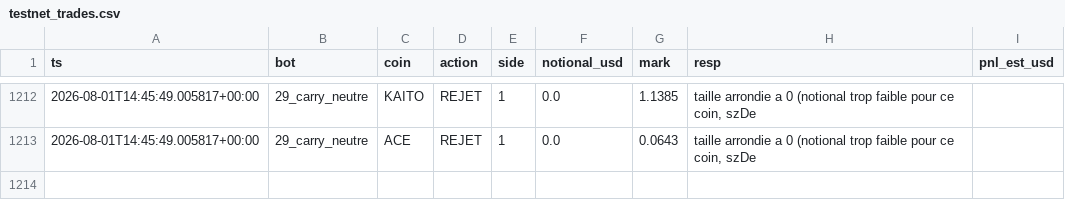
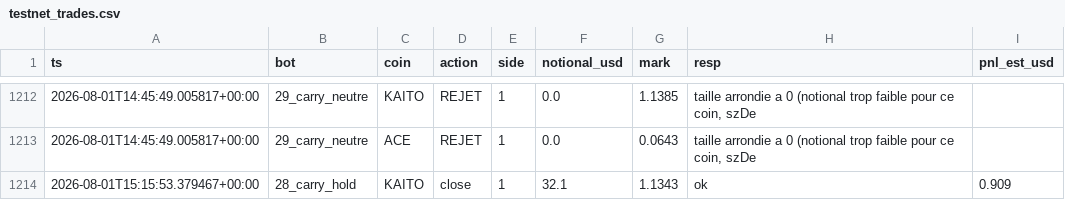
Before and after one commit to BSA-Laky/banc-paper, a CSV file: etat/testnet_trades.csv, drawn as a sheet; only a part is shown, gaps mark what is left out; the diff names each change by its address in the sheet, - before the commit and + after, or states it on an @@ line.

```diff
--- a/etat/testnet_trades.csv
+++ b/etat/testnet_trades.csv
+row 1214: 2026-08-01T15:15:53.379467+00:00 | 28_carry_hold | KAITO | close | 1 | 32.1 | 1.1343 | ok | 0.909
```
Also changed, not shown: paper_trades.csv, 15 other files.
